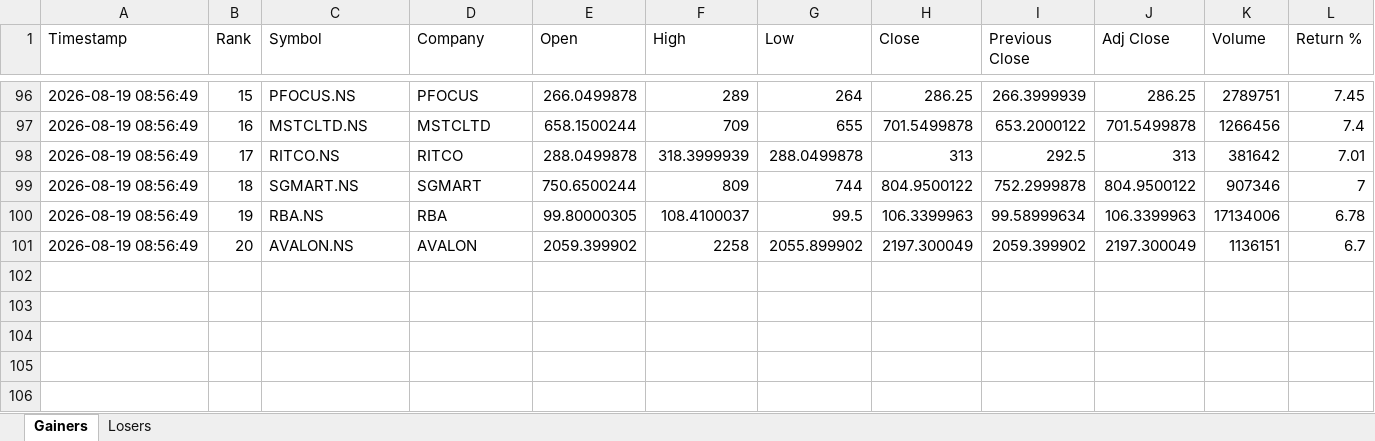
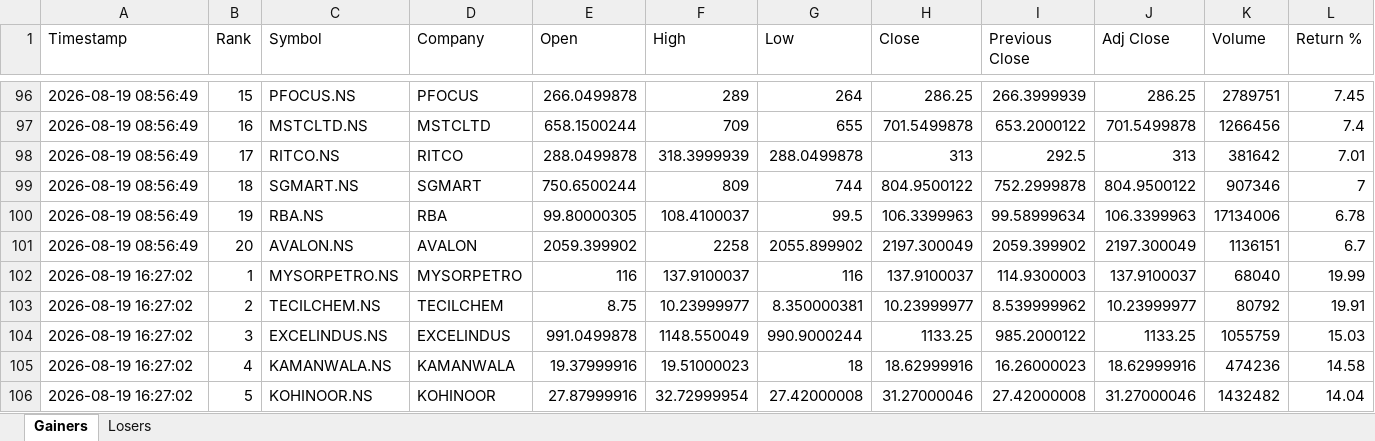
Before and after one commit to PavanSaiNekkala/Swing_Scanner_Latest, an Excel workbook: NEWS_Daily_Report/output/history/NEWS_Daily_Report_History.xlsx, sheet Gainers, drawn as a sheet; only a part is shown, gaps mark what is left out; values as stored, in another font and other column widths than the file's, no borders; rows hold the shown columns only; the diff covers the shown part only; the diff names each change by its address in the sheet, - before the commit and + after, or states it on an @@ line.

```diff
--- a/NEWS_Daily_Report/output/history/NEWS_Daily_Report_History.xlsx (sheet Gainers)
+++ b/NEWS_Daily_Report/output/history/NEWS_Daily_Report_History.xlsx (sheet Gainers)
+row 102: 2026-08-19 16:27:02 | 1 | MYSORPETRO.NS | MYSORPETRO | 116 | 137.9100037 | 116 | 137.9100037 | 114.9300003 | 137.9100037 | 68040 | 19.99
+row 103: 2026-08-19 16:27:02 | 2 | TECILCHEM.NS | TECILCHEM | 8.75 | 10.23999977 | 8.350000381 | 10.23999977 | 8.539999962 | 10.23999977 | 80792 | 19.91
+row 104: 2026-08-19 16:27:02 | 3 | EXCELINDUS.NS | EXCELINDUS | 991.0499878 | 1148.550049 | 990.9000244 | 1133.25 | 985.2000122 | 1133.25 | 1055759 | 15.03
+row 105: 2026-08-19 16:27:02 | 4 | KAMANWALA.NS | KAMANWALA | 19.37999916 | 19.51000023 | 18 | 18.62999916 | 16.26000023 | 18.62999916 | 474236 | 14.58
+row 106: 2026-08-19 16:27:02 | 5 | KOHINOOR.NS | KOHINOOR | 27.87999916 | 32.72999954 | 27.42000008 | 31.27000046 | 27.42000008 | 31.27000046 | 1432482 | 14.04
```
Also changed, not shown: 15 added rows elsewhere in this sheet, sheet Losers, NEWS_Daily_Report/output/latest/NEWS_Daily_Report.xlsx.
